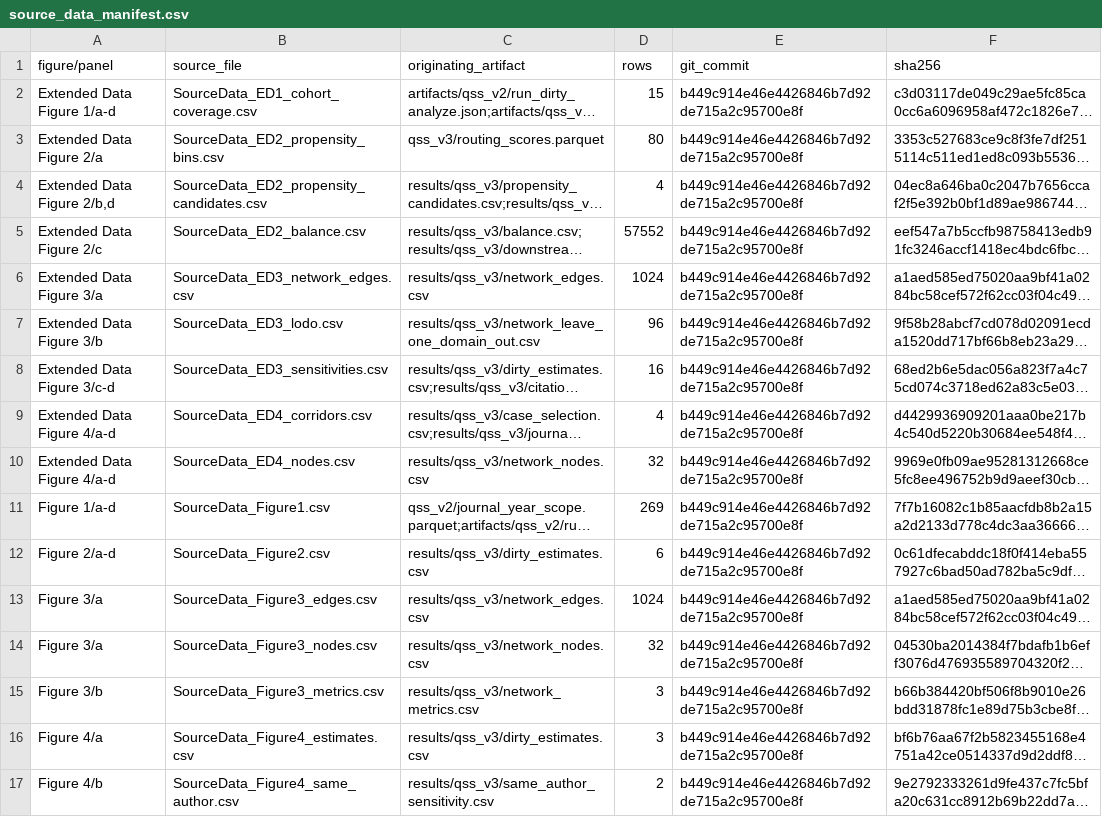
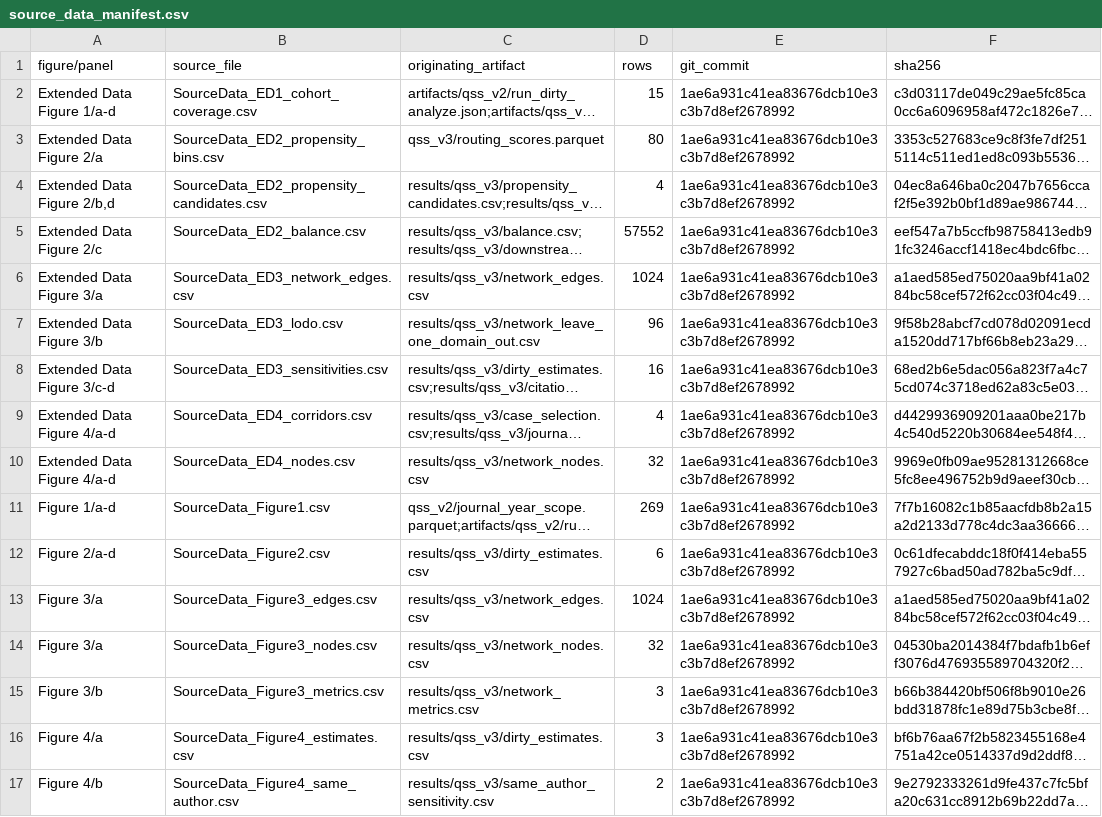
Before and after one commit to Wang-Haining/sci_diff, a CSV file: results/qss_v3/figures/source_data/source_data_manifest.csv, drawn as a sheet; long unchanged cells end in …; the diff names each change by its address in the sheet, - before the commit and + after, or states it on an @@ line.

Commit message:
Regenerate polished figures

```diff
--- a/results/qss_v3/figures/source_data/source_data_manifest.csv
+++ b/results/qss_v3/figures/source_data/source_data_manifest.csv
-E2:E17 (git_commit): b449c914e46e4426846b7d92de715a2c95700e8f
+E2:E17 (git_commit): 1ae6a931c41ea83676dcb10e3c3b7d8ef2678992
```
Also changed, not shown: 12 other files.
